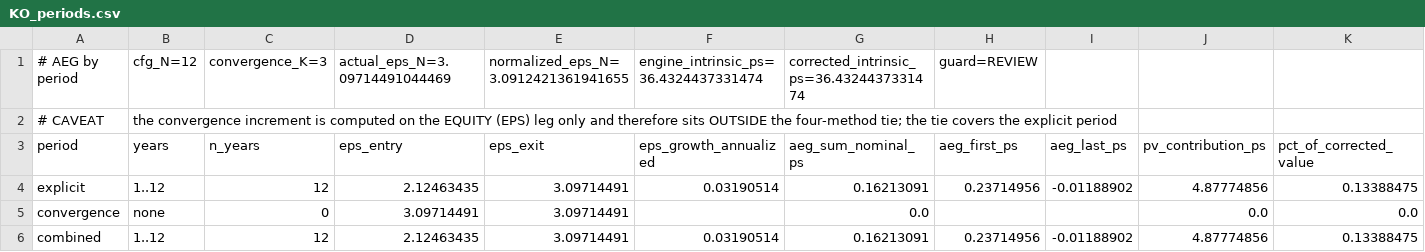
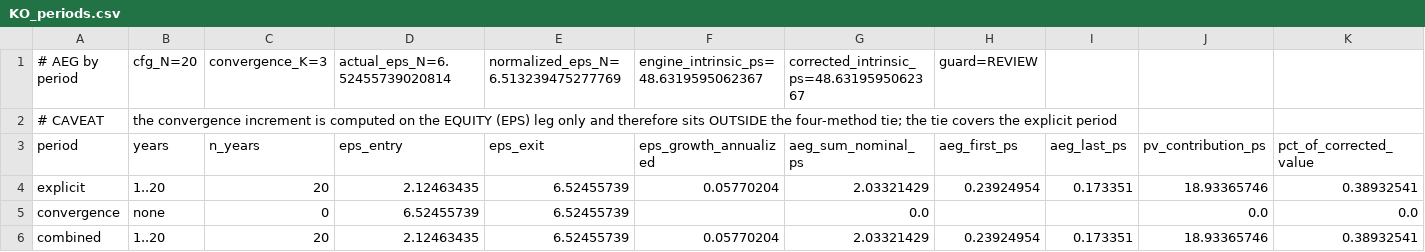
Before and after one commit to JamesKostohryz/aeg-valuation, a CSV file: outputs/KO_periods.csv, drawn as a sheet.

```diff
--- a/outputs/KO_periods.csv
+++ b/outputs/KO_periods.csv
@@ -1,6 +1,6 @@
-# AEG by period,cfg_N=12,convergence_K=3,actual_eps_N=3.09714491044469,normalized_eps_N=3.0912421361941655,engine_intrinsic_ps=36.4324437331474,corrected_intrinsic_ps=36.4324437331474,guard=REVIEW
+# AEG by period,cfg_N=20,convergence_K=3,actual_eps_N=6.52455739020814,normalized_eps_N=6.513239475277769,engine_intrinsic_ps=48.6319595062367,corrected_intrinsic_ps=48.6319595062367,guard=REVIEW
 # CAVEAT,the convergence increment is computed on the EQUITY (EPS) leg only and therefore sits OUTSIDE the four-method tie; the tie covers the explicit period
 period,years,n_years,eps_entry,eps_exit,eps_growth_annualized,aeg_sum_nominal_ps,aeg_first_ps,aeg_last_ps,pv_contribution_ps,pct_of_corrected_value
-explicit,1..12,12,2.12463435,3.09714491,0.03190514,0.16213091,0.23714956,-0.01188902,4.87774856,0.13388475
-convergence,none,0,3.09714491,3.09714491,,0.0,,,0.0,0.0
-combined,1..12,12,2.12463435,3.09714491,0.03190514,0.16213091,0.23714956,-0.01188902,4.87774856,0.13388475
+explicit,1..20,20,2.12463435,6.52455739,0.05770204,2.03321429,0.23924954,0.173351,18.93365746,0.38932541
+convergence,none,0,6.52455739,6.52455739,,0.0,,,0.0,0.0
+combined,1..20,20,2.12463435,6.52455739,0.05770204,2.03321429,0.23924954,0.173351,18.93365746,0.38932541
```
Also changed, not shown: outputs/KO_convergence.csv, 5 other files.
